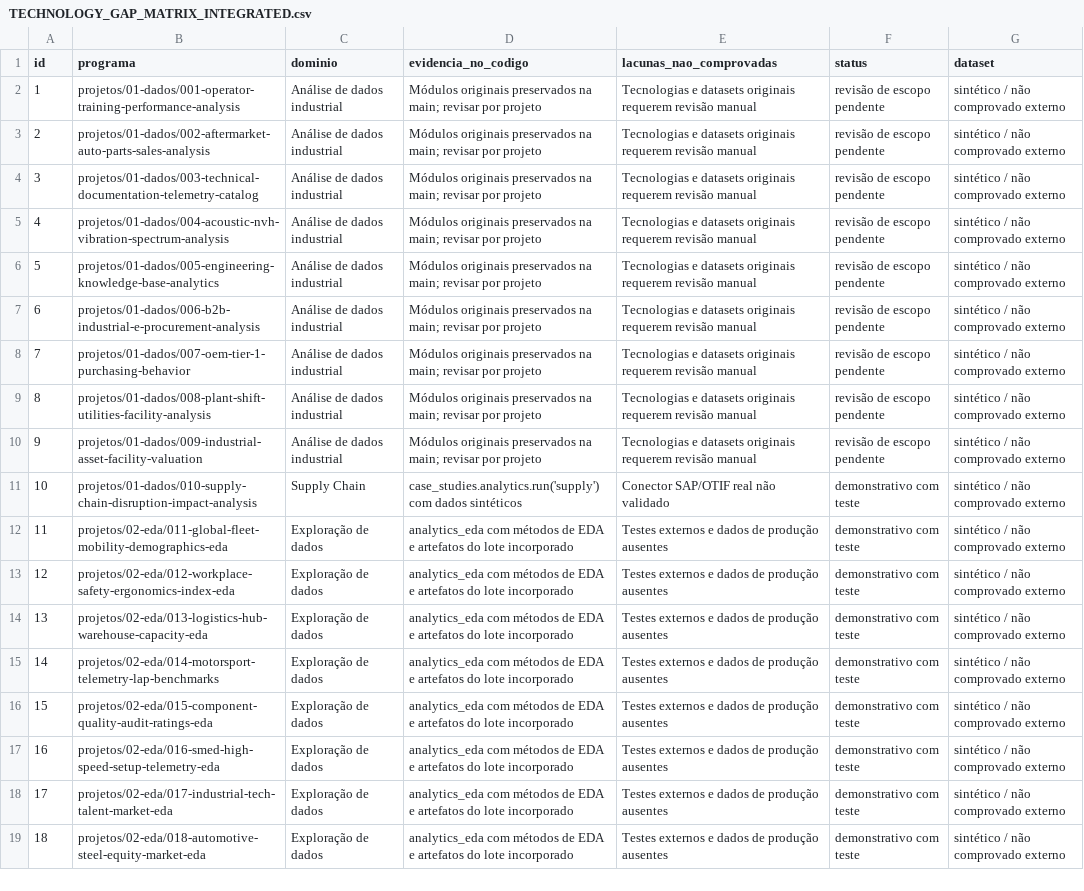
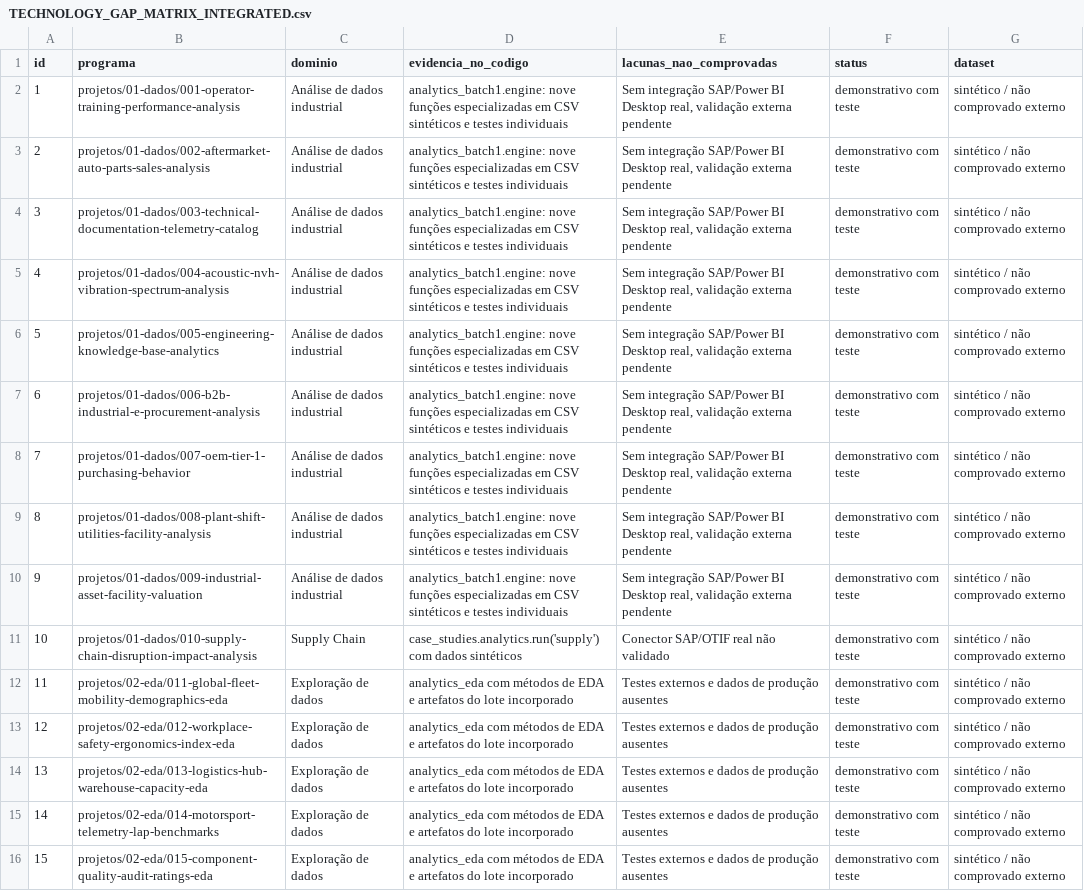
Before and after one commit to xlDuarte/portfolio, a CSV file: TECHNOLOGY_GAP_MATRIX_INTEGRATED.csv, drawn as a sheet; only a part is shown; the shorter side is filled out with more unchanged rows.

Commit message:
audit: reclassify #001–#009 after verifying nine specialized tested analytics functions

```diff
--- a/TECHNOLOGY_GAP_MATRIX_INTEGRATED.csv
+++ b/TECHNOLOGY_GAP_MATRIX_INTEGRATED.csv
@@ -1,11 +1,11 @@
 "id","programa","dominio","evidencia_no_codigo","lacunas_nao_comprovadas","status","dataset"
-"1","projetos/01-dados/001-operator-training-performance-analysis","Análise de dados industrial","Módulos originais preservados na main; revisar por projeto","Tecnologias e datasets originais requerem revisão manual","revisão de escopo pendente","sintético / não comprovado externo"
-"2","projetos/01-dados/002-aftermarket-auto-parts-sales-analysis","Análise de dados industrial","Módulos originais preservados na main; revisar por projeto","Tecnologias e datasets originais requerem revisão manual","revisão de escopo pendente","sintético / não comprovado externo"
-"3","projetos/01-dados/003-technical-documentation-telemetry-catalog","Análise de dados industrial","Módulos originais preservados na main; revisar por projeto","Tecnologias e datasets originais requerem revisão manual","revisão de escopo pendente","sintético / não comprovado externo"
-"4","projetos/01-dados/004-acoustic-nvh-vibration-spectrum-analysis","Análise de dados industrial","Módulos originais preservados na main; revisar por projeto","Tecnologias e datasets originais requerem revisão manual","revisão de escopo pendente","sintético / não comprovado externo"
-"5","projetos/01-dados/005-engineering-knowledge-base-analytics","Análise de dados industrial","Módulos originais preservados na main; revisar por projeto","Tecnologias e datasets originais requerem revisão manual","revisão de escopo pendente","sintético / não comprovado externo"
-"6","projetos/01-dados/006-b2b-industrial-e-procurement-analysis","Análise de dados industrial","Módulos originais preservados na main; revisar por projeto","Tecnologias e datasets originais requerem revisão manual","revisão de escopo pendente","sintético / não comprovado externo"
-"7","projetos/01-dados/007-oem-tier-1-purchasing-behavior","Análise de dados industrial","Módulos originais preservados na main; revisar por projeto","Tecnologias e datasets originais requerem revisão manual","revisão de escopo pendente","sintético / não comprovado externo"
-"8","projetos/01-dados/008-plant-shift-utilities-facility-analysis","Análise de dados industrial","Módulos originais preservados na main; revisar por projeto","Tecnologias e datasets originais requerem revisão manual","revisão de escopo pendente","sintético / não comprovado externo"
-"9","projetos/01-dados/009-industrial-asset-facility-valuation","Análise de dados industrial","Módulos originais preservados na main; revisar por projeto","Tecnologias e datasets originais requerem revisão manual","revisão de escopo pendente","sintético / não comprovado externo"
+"1","projetos/01-dados/001-operator-training-performance-analysis","Análise de dados industrial","analytics_batch1.engine: nove funções especializadas em CSV sintéticos e testes individuais","Sem integração SAP/Power BI Desktop real, validação externa pendente","demonstrativo com teste","sintético / não comprovado externo"
+"2","projetos/01-dados/002-aftermarket-auto-parts-sales-analysis","Análise de dados industrial","analytics_batch1.engine: nove funções especializadas em CSV sintéticos e testes individuais","Sem integração SAP/Power BI Desktop real, validação externa pendente","demonstrativo com teste","sintético / não comprovado externo"
+"3","projetos/01-dados/003-technical-documentation-telemetry-catalog","Análise de dados industrial","analytics_batch1.engine: nove funções especializadas em CSV sintéticos e testes individuais","Sem integração SAP/Power BI Desktop real, validação externa pendente","demonstrativo com teste","sintético / não comprovado externo"
+"4","projetos/01-dados/004-acoustic-nvh-vibration-spectrum-analysis","Análise de dados industrial","analytics_batch1.engine: nove funções especializadas em CSV sintéticos e testes individuais","Sem integração SAP/Power BI Desktop real, validação externa pendente","demonstrativo com teste","sintético / não comprovado externo"
+"5","projetos/01-dados/005-engineering-knowledge-base-analytics","Análise de dados industrial","analytics_batch1.engine: nove funções especializadas em CSV sintéticos e testes individuais","Sem integração SAP/Power BI Desktop real, validação externa pendente","demonstrativo com teste","sintético / não comprovado externo"
+"6","projetos/01-dados/006-b2b-industrial-e-procurement-analysis","Análise de dados industrial","analytics_batch1.engine: nove funções especializadas em CSV sintéticos e testes individuais","Sem integração SAP/Power BI Desktop real, validação externa pendente","demonstrativo com teste","sintético / não comprovado externo"
+"7","projetos/01-dados/007-oem-tier-1-purchasing-behavior","Análise de dados industrial","analytics_batch1.engine: nove funções especializadas em CSV sintéticos e testes individuais","Sem integração SAP/Power BI Desktop real, validação externa pendente","demonstrativo com teste","sintético / não comprovado externo"
+"8","projetos/01-dados/008-plant-shift-utilities-facility-analysis","Análise de dados industrial","analytics_batch1.engine: nove funções especializadas em CSV sintéticos e testes individuais","Sem integração SAP/Power BI Desktop real, validação externa pendente","demonstrativo com teste","sintético / não comprovado externo"
+"9","projetos/01-dados/009-industrial-asset-facility-valuation","Análise de dados industrial","analytics_batch1.engine: nove funções especializadas em CSV sintéticos e testes individuais","Sem integração SAP/Power BI Desktop real, validação externa pendente","demonstrativo com teste","sintético / não comprovado externo"
 "10","projetos/01-dados/010-supply-chain-disruption-impact-analysis","Supply Chain","case_studies.analytics.run('supply') com dados sintéticos","Conector SAP/OTIF real não validado","demonstrativo com teste","sintético / não comprovado externo"
```
